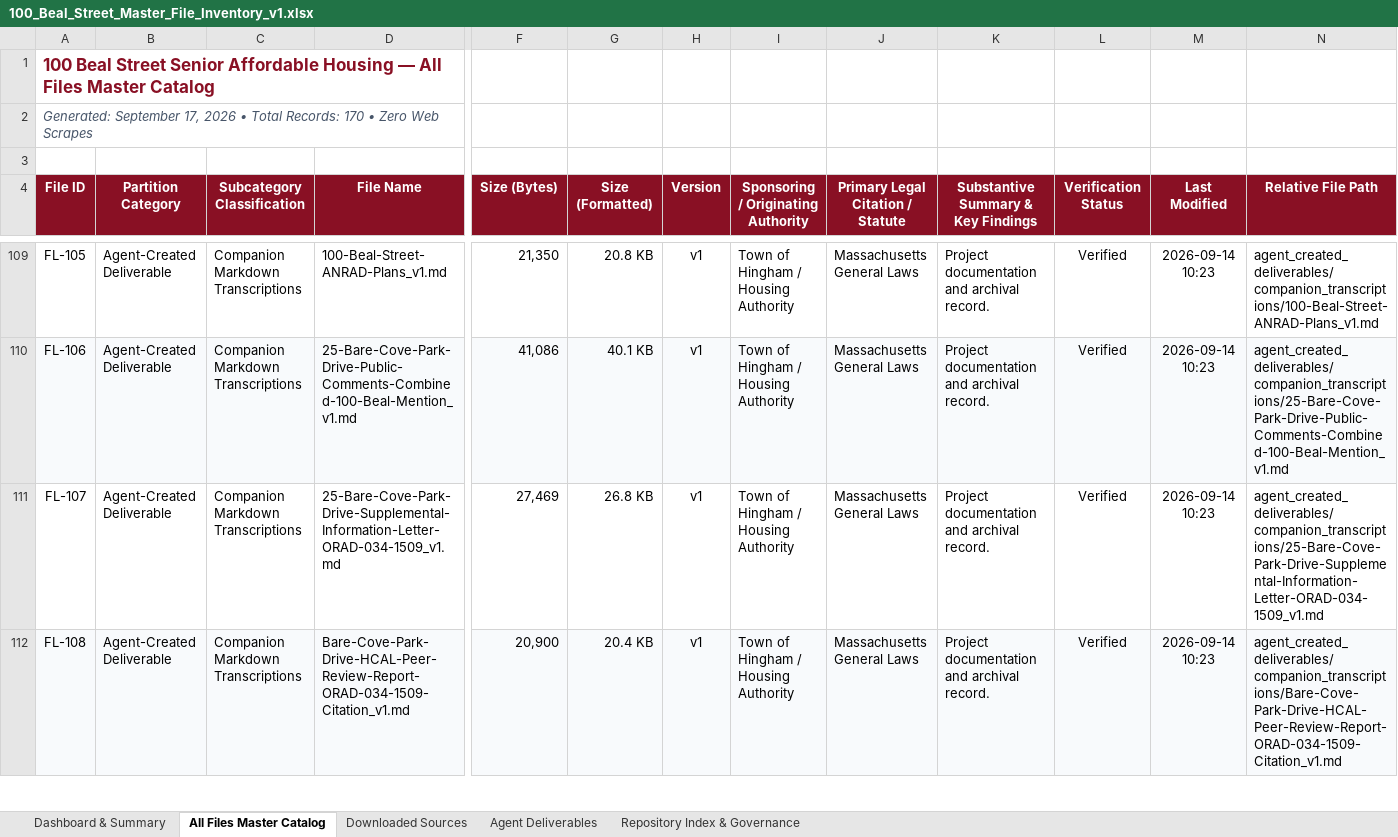
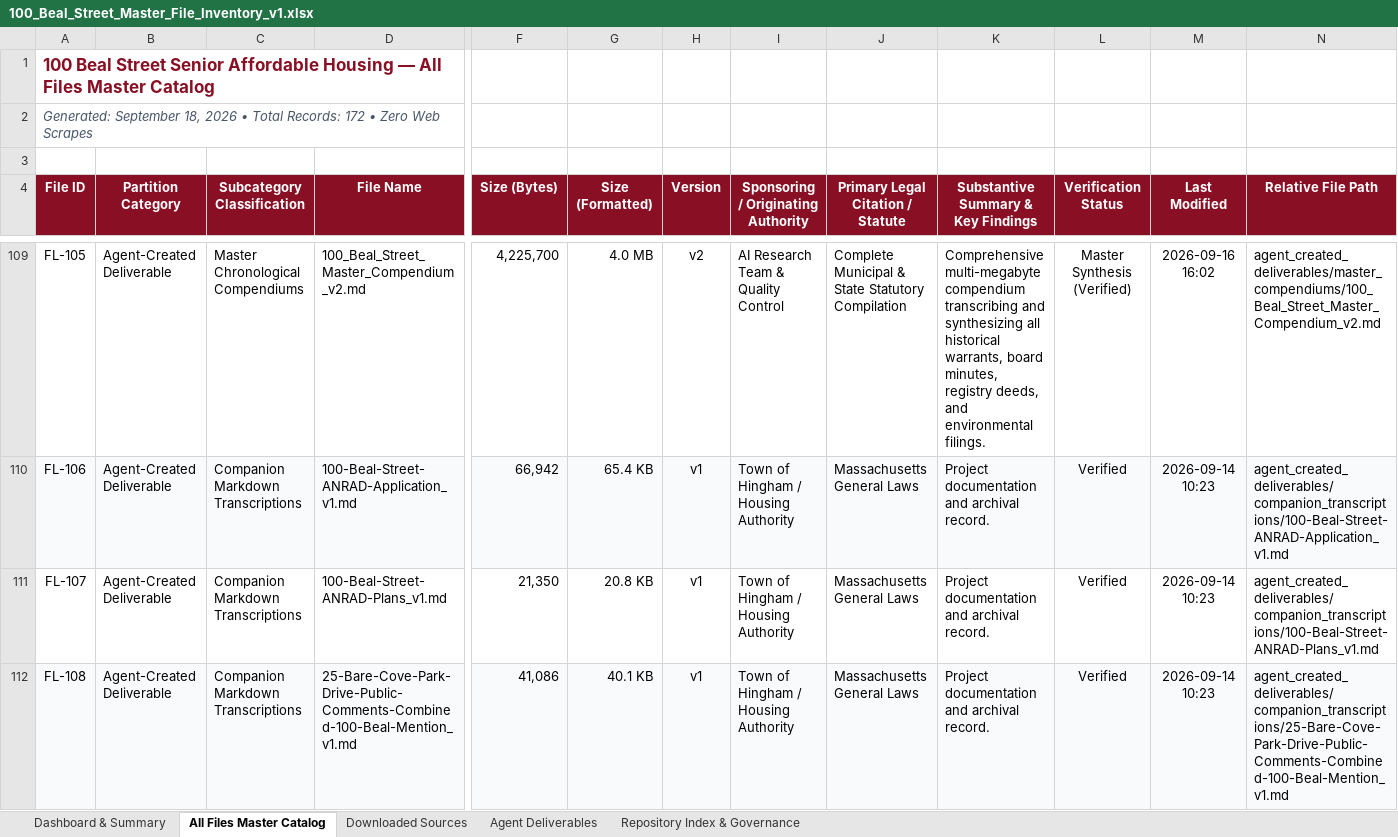
Before and after one commit to seanbuilds/beal-street-senior-affordable-housing, an Excel workbook: 100_Beal_Street_Master_File_Inventory_v1.xlsx, sheet All Files Master Catalog, drawn as a sheet; only a part is shown, gaps mark what is left out; values as stored, in another font and other column widths than the file's, no borders; the diff covers the shown part only; the diff names each change by its address in the sheet, - before the commit and + after, or states it on an @@ line.

Commit message:
Add 2-page community narrative guide and evidence ledger v1 for 100 Beal Street

```diff
--- a/100_Beal_Street_Master_File_Inventory_v1.xlsx (sheet All Files Master Catalog)
+++ b/100_Beal_Street_Master_File_Inventory_v1.xlsx (sheet All Files Master Catalog)
-A2 (File ID): Generated: September 17, 2026 • Total Records: 170 • Zero…
+A2 (File ID): Generated: September 18, 2026 • Total Records: 172 • Zero…
-C109 (Subcategory Classification): Companion Markdown Transcriptions
+C109 (Subcategory Classification): Master Chronological Compendiums
-D109 (File Name): 100-Beal-Street-ANRAD-Plans_v1.md
+D109 (File Name): 100_Beal_Street_Master_Compendium_v2.md
-F109 (Size (Bytes)): 21,350
+F109 (Size (Bytes)): 4,225,700
-G109 (Size (Formatted)): 20.8 KB
+G109 (Size (Formatted)): 4.0 MB
-H109 (Version): v1
+H109 (Version): v2
-I109: Town of Hingham / Housing Authority
+I109: AI Research Team & Quality Control
-J109 (Primary Legal Citation / Statute): Massachusetts General Laws
+J109 (Primary Legal Citation / Statute): Complete Municipal & State Statutory Compilation
-K109: Project documentation and archival record.
+K109: Comprehensive multi-megabyte compendium transcribing and synthesizing all historical warrants, board minutes, registry deeds, and environmental filings.
-L109 (Verification Status): Verified
+L109 (Verification Status): Master Synthesis (Verified)
-M109 (Last Modified): 2026-09-14 10:23
+M109 (Last Modified): 2026-09-16 16:02
-N109 (Relative File Path): agent_created_deliverables/companion_transcriptions/100-Beal-Street-ANRAD-Plans_v1.md
+N109 (Relative File Path): agent_created_deliverables/master_compendiums/100_Beal_Street_Master_Compendium_v2.md
-D110 (File Name): 25-Bare-Cove-Park-Drive-Public-Comments-Combined-100-Beal-Mention_v1.md
+D110 (File Name): 100-Beal-Street-ANRAD-Application_v1.md
-F110 (Size (Bytes)): 41,086
+F110 (Size (Bytes)): 66,942
-G110 (Size (Formatted)): 40.1 KB
+G110 (Size (Formatted)): 65.4 KB
-N110 (Relative File Path): agent_created_deliverables/companion_transcriptions/25-Bare-Cove-Park-Drive-Public-Comments-Combined-100-Beal-Mention_v1.md
+N110 (Relative File Path): agent_created_deliverables/companion_transcriptions/100-Beal-Street-ANRAD-Application_v1.md
-D111 (File Name): 25-Bare-Cove-Park-Drive-Supplemental-Information-Letter-ORAD-034-1509_v1.md
+D111 (File Name): 100-Beal-Street-ANRAD-Plans_v1.md
-F111 (Size (Bytes)): 27,469
+F111 (Size (Bytes)): 21,350
-G111 (Size (Formatted)): 26.8 KB
+G111 (Size (Formatted)): 20.8 KB
-N111 (Relative File Path): agent_created_deliverables/companion_transcriptions/25-Bare-Cove-Park-Drive-Supplemental-Information-Letter-ORAD-034-1509_v1.md
+N111 (Relative File Path): agent_created_deliverables/companion_transcriptions/100-Beal-Street-ANRAD-Plans_v1.md
-D112 (File Name): Bare-Cove-Park-Drive-HCAL-Peer-Review-Report-ORAD-034-1509-Citation_v1.md
+D112 (File Name): 25-Bare-Cove-Park-Drive-Public-Comments-Combined-100-Beal-Mention_v1.md
-F112 (Size (Bytes)): 20,900
+F112 (Size (Bytes)): 41,086
-G112 (Size (Formatted)): 20.4 KB
+G112 (Size (Formatted)): 40.1 KB
-N112 (Relative File Path): agent_created_deliverables/companion_transcriptions/Bare-Cove-Park-Drive-HCAL-Peer-Review-Report-ORAD-034-1509-Citation_v1.md
+N112 (Relative File Path): agent_created_deliverables/companion_transcriptions/25-Bare-Cove-Park-Drive-Public-Comments-Combined-100-Beal-Mention_v1.md
```
Also changed, not shown: 2 added rows and 479 edited cells elsewhere in this sheet, sheet Agent Deliverables, sheet Dashboard & Summary, sheet Repository Index & Governance, sheet Downloaded Sources, 3 other files.
